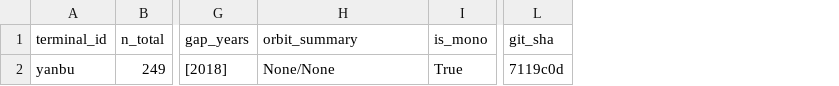
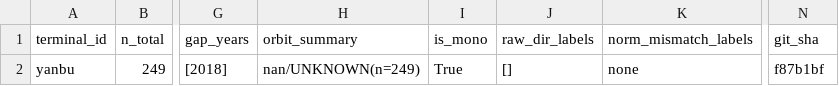
Before and after one commit to bachevskyvlad/kharg-dashboard, a CSV file: diagnostics/checks/yanbu/C11.csv, drawn as a sheet; only a part is shown, gaps mark what is left out; addresses are those after the commit; the diff names each change by its address in the sheet, - before the commit and + after, or states it on an @@ line.

```diff
--- a/diagnostics/checks/yanbu/C11.csv
+++ b/diagnostics/checks/yanbu/C11.csv
+column J (raw_dir_labels), row 2: []
+column K (norm_mismatch_labels), row 2: none
-H2 (orbit_summary): None/None
+H2 (orbit_summary): nan/UNKNOWN(n=249)
-N2 (git_sha): 7119c0d
+N2 (git_sha): f87b1bf
```
Also changed, not shown: diagnostics/checks/yanbu/C04.csv, diagnostics/checks/yanbu/C05.csv, 10 other files.
